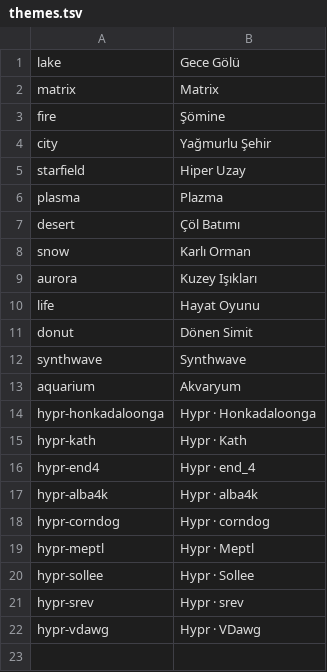
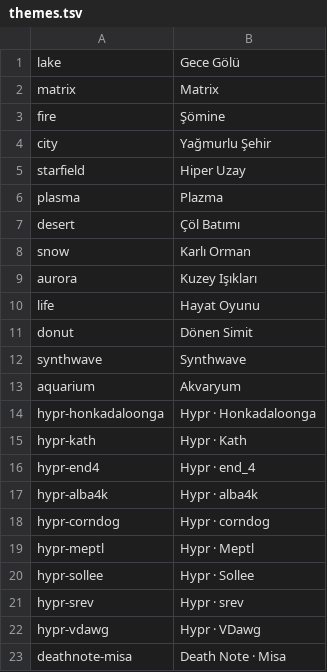
Before and after one commit to eymndev/Wallpaper, a TSV file: web/themes.tsv, drawn as a sheet; the diff names each change by its address in the sheet, - before the commit and + after, or states it on an @@ line.

```diff
--- a/web/themes.tsv
+++ b/web/themes.tsv
+row 23: deathnote-misa | Death Note · Misa
```
Also changed, not shown: 8 other files.
